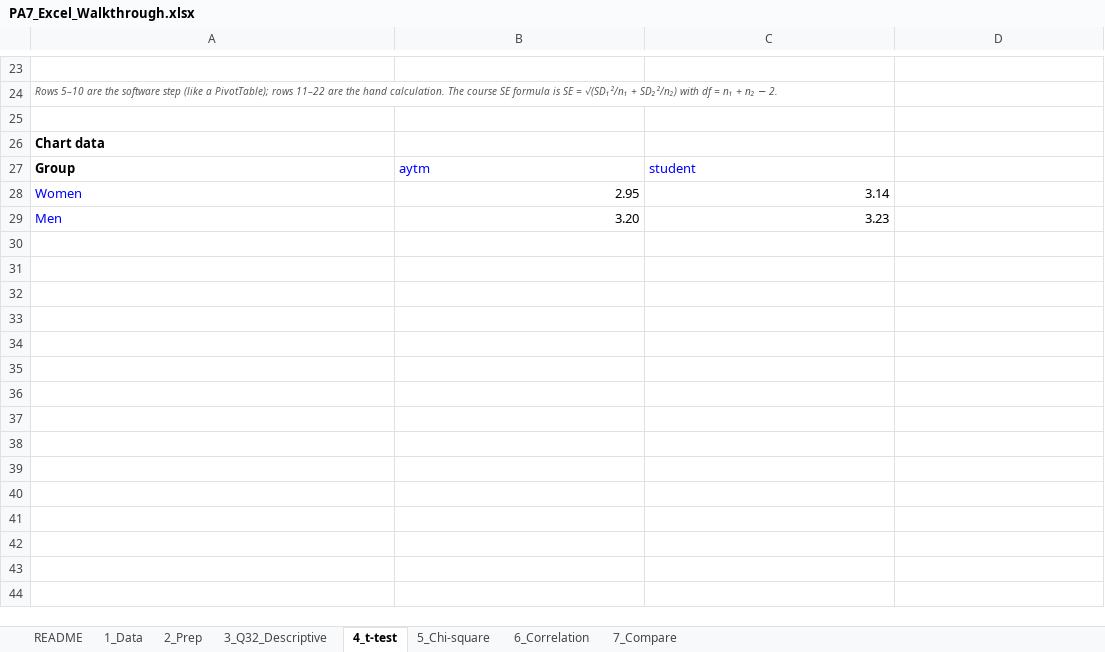
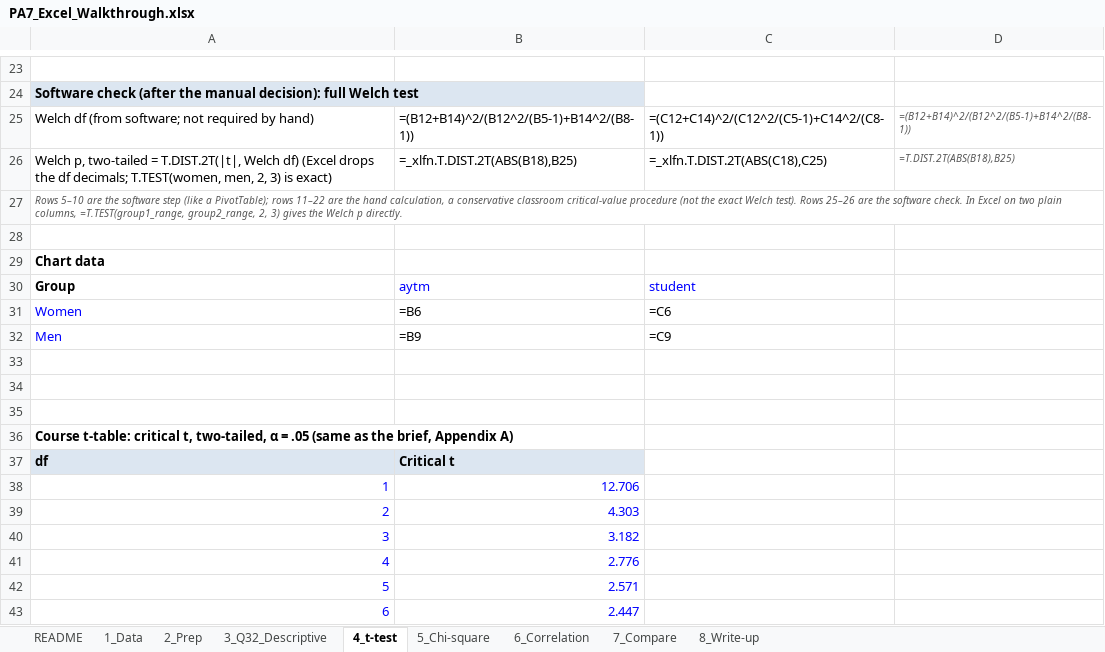
Before and after one commit to lyf718718/mktg-research-sim, an Excel workbook: hub/files/PA7_Excel_Walkthrough.xlsx, sheet 4_t-test, drawn as a sheet; only a part is shown, gaps mark what is left out; values as stored, in another font and other column widths than the file's, no borders; formulas without a stored value are shown as written; charts and pictures not drawn; addresses are those after the commit; the diff covers the shown part only; the diff names each change by its address in the sheet, - before the commit and + after, or states it on an @@ line.

Commit message:
Update PA7 calculations, teamwork guidance, deadline, and walkthrough

```diff
--- a/hub/files/PA7_Excel_Walkthrough.xlsx (sheet 4_t-test)
+++ b/hub/files/PA7_Excel_Walkthrough.xlsx (sheet 4_t-test)
+sheet tab: 8_Write-up
-A24: Rows 5–10 are the software step (like a PivotTable); rows 11–22 are the hand calculation. The course SE formula is SE = √(SD₁²/n₁ + SD₂²/n₂) with df = n₁ + n₂ − 2.
+A24: Software check (after the manual decision): full Welch test
@@ A24 fill: none → #DCE6F1, bold: off → on, italic: on → off, text colour: #555555 → black, text size: larger @@
+row 25: Welch df (from software; not required by hand) | =(B12+B14)^2/(B12^2/(B5-1)+B14^2/(B8-1)) | =(C12+C14)^2/(C12^2/(C5-1)+C14^2/(C8-1)) | =(B12+B14)^2/(B12^2/(B5-1)+B14^2/(B8-1))
+row 26: Welch p, two-tailed = T.DIST.2T(|t|, Welch df) (Excel drops the df decimals; T.TEST(women, men, 2, 3) is exact) | =_xlfn.T.DIST.2T(ABS(B18),B25) | =_xlfn.T.DIST.2T(ABS(C18),C25) | =T.DIST.2T(ABS(B18),B25)
+row 27: Rows 5–10 are the software step (like a PivotTable); rows 11–22 are the hand calculation, a conservative classroom critical-value procedure (not the exact Welch test). Rows 25–26 are the software check. In Excel on two plain columns, =T.TEST(group1_range, group2_range, 2, 3) gives the Welch p directly.
-B31: 2.95
+B31: =B6
-C31: 3.14
+C31: =C6
-B32: 3.20
+B32: =B9
-C32: 3.23
+C32: =C9
+row 33: (empty)
+row 34: (empty)
+row 35: (empty)
+row 36: Course t-table: critical t, two-tailed, α = .05 (same as the brief, Appendix A)
+row 37: df | Critical t
+row 38: 1 | 12.706
+row 39: 2 | 4.303
+row 40: 3 | 3.182
+row 41: 4 | 2.776
+row 42: 5 | 2.571
+row 43: 6 | 2.447
```
Also changed, not shown: 21 added rows, 4 removed rows and 28 edited cells elsewhere in this sheet, sheet 2_Prep, sheet 5_Chi-square, sheet 7_Compare, sheet 3_Q32_Descriptive, sheet 6_Correlation, sheet README, charts or pictures, 16 other files.
